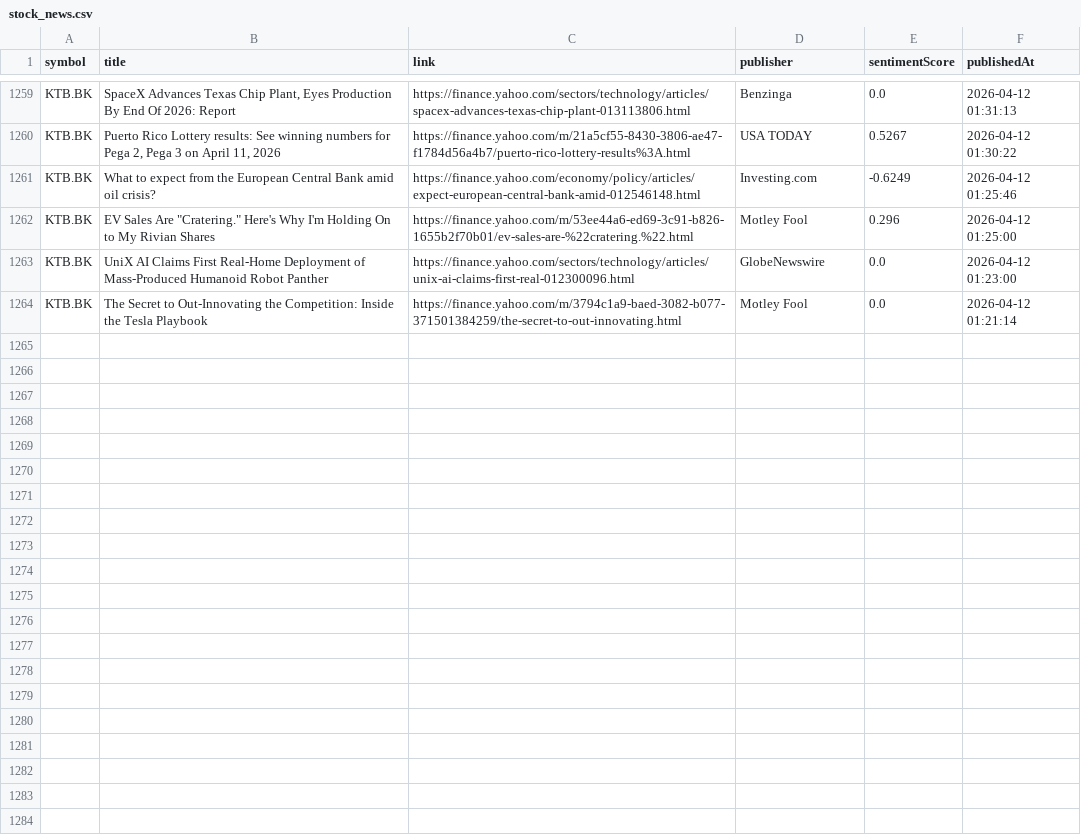
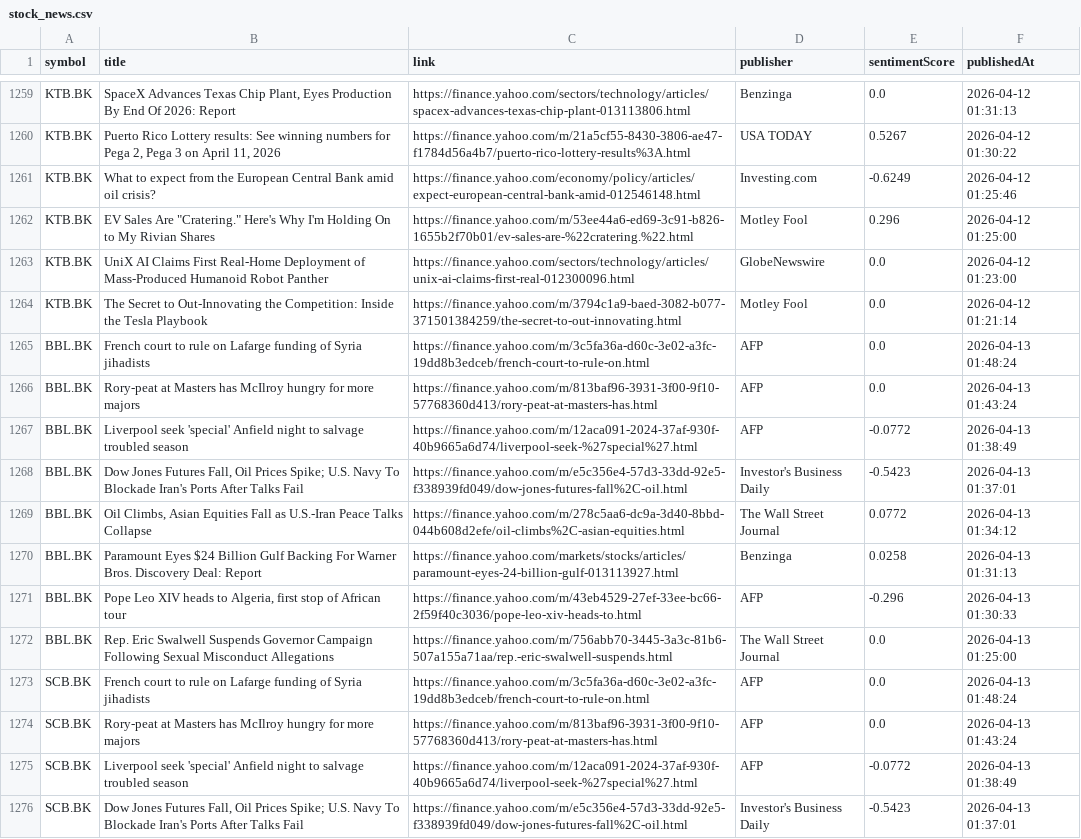
Before and after one commit to Narinthon-B/Finance-market, a CSV file: files/stock_news.csv, drawn as a sheet; only a part is shown, gaps mark what is left out; the diff covers the shown part only.

```diff
--- a/files/stock_news.csv
+++ b/files/stock_news.csv
@@ -1264 +1264,13 @@ KTB.BK,UniX AI Claims First Real-Home Deployment of Mass-Produced Humanoid Robot
 KTB.BK,The Secret to Out-Innovating the Competition: Inside the Tesla Playbook,https://finance.yahoo.com/m/3794c1a9-baed-3082-b077-371501384259/the-secret-to-out-innovating.html,Motley Fool,0.0,2026-04-12 01:21:14
+BBL.BK,French court to rule on Lafarge funding of Syria jihadists,https://finance.yahoo.com/m/3c5fa36a-d60c-3e02-a3fc-19dd8b3edceb/french-court-to-rule-on.html,AFP,0.0,2026-04-13 01:48:24
+BBL.BK,Rory-peat at Masters has McIlroy hungry for more majors,https://finance.yahoo.com/m/813baf96-3931-3f00-9f10-57768360d413/rory-peat-at-masters-has.html,AFP,0.0,2026-04-13 01:43:24
+BBL.BK,Liverpool seek 'special' Anfield night to salvage troubled season,https://finance.yahoo.com/m/12aca091-2024-37af-930f-40b9665a6d74/liverpool-seek-%27special%27.html,AFP,-0.0772,2026-04-13 01:38:49
+BBL.BK,"Dow Jones Futures Fall, Oil Prices Spike; U.S. Navy To Blockade Iran's Ports After Talks Fail",https://finance.yahoo.com/m/e5c356e4-57d3-33dd-92e5-f338939fd049/dow-jones-futures-fall%2C-oil.html,Investor's Business Daily,-0.5423,2026-04-13 01:37:01
+BBL.BK,"Oil Climbs, Asian Equities Fall as U.S.-Iran Peace Talks Collapse",https://finance.yahoo.com/m/278c5aa6-dc9a-3d40-8bbd-044b608d2efe/oil-climbs%2C-asian-equities.html,The Wall Street Journal,0.0772,2026-04-13 01:34:12
+BBL.BK,Paramount Eyes $24 Billion Gulf Backing For Warner Bros. Discovery Deal: Report,https://finance.yahoo.com/markets/stocks/articles/paramount-eyes-24-billion-gulf-013113927.html,Benzinga,0.0258,2026-04-13 01:31:13
+BBL.BK,"Pope Leo XIV heads to Algeria, first stop of African tour",https://finance.yahoo.com/m/43eb4529-27ef-33ee-bc66-2f59f40c3036/pope-leo-xiv-heads-to.html,AFP,-0.296,2026-04-13 01:30:33
+BBL.BK,Rep. Eric Swalwell Suspends Governor Campaign Following Sexual Misconduct Allegations,https://finance.yahoo.com/m/756abb70-3445-3a3c-81b6-507a155a71aa/rep.-eric-swalwell-suspends.html,The Wall Street Journal,0.0,2026-04-13 01:25:00
+SCB.BK,French court to rule on Lafarge funding of Syria jihadists,https://finance.yahoo.com/m/3c5fa36a-d60c-3e02-a3fc-19dd8b3edceb/french-court-to-rule-on.html,AFP,0.0,2026-04-13 01:48:24
+SCB.BK,Rory-peat at Masters has McIlroy hungry for more majors,https://finance.yahoo.com/m/813baf96-3931-3f00-9f10-57768360d413/rory-peat-at-masters-has.html,AFP,0.0,2026-04-13 01:43:24
+SCB.BK,Liverpool seek 'special' Anfield night to salvage troubled season,https://finance.yahoo.com/m/12aca091-2024-37af-930f-40b9665a6d74/liverpool-seek-%27special%27.html,AFP,-0.0772,2026-04-13 01:38:49
+SCB.BK,"Dow Jones Futures Fall, Oil Prices Spike; U.S. Navy To Blockade Iran's Ports After Talks Fail",https://finance.yahoo.com/m/e5c356e4-57d3-33dd-92e5-f338939fd049/dow-jones-futures-fall%2C-oil.html,Investor's Business Daily,-0.5423,2026-04-13 01:37:01
```
Also changed, not shown: 12 added rows elsewhere in this file.
